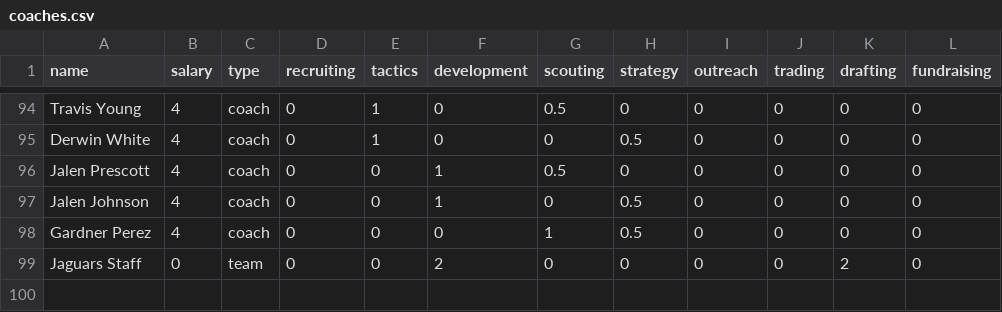
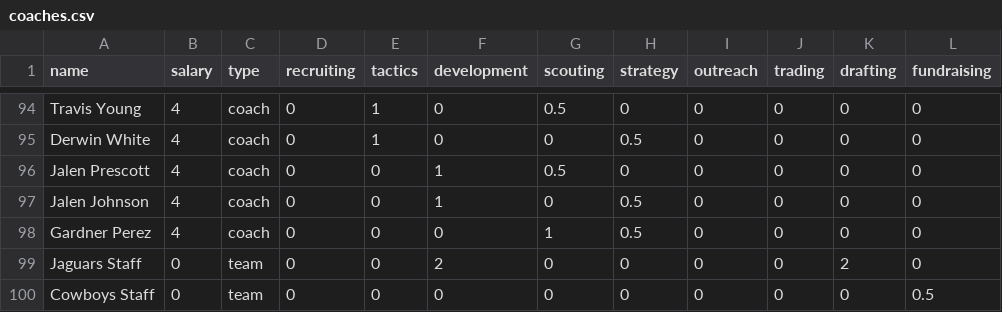
Before and after one commit to arunpalan/footballBG, a CSV file: coaches.csv, drawn as a sheet; only a part is shown, gaps mark what is left out; the diff names each change by its address in the sheet, - before the commit and + after, or states it on an @@ line.

```diff
--- a/coaches.csv
+++ b/coaches.csv
+row 100: Cowboys Staff | 0 | team | 0 | 0 | 0 | 0 | 0 | 0 | 0 | 0 | 0.5
```
Also changed, not shown: players_test.csv, 5 other files.
